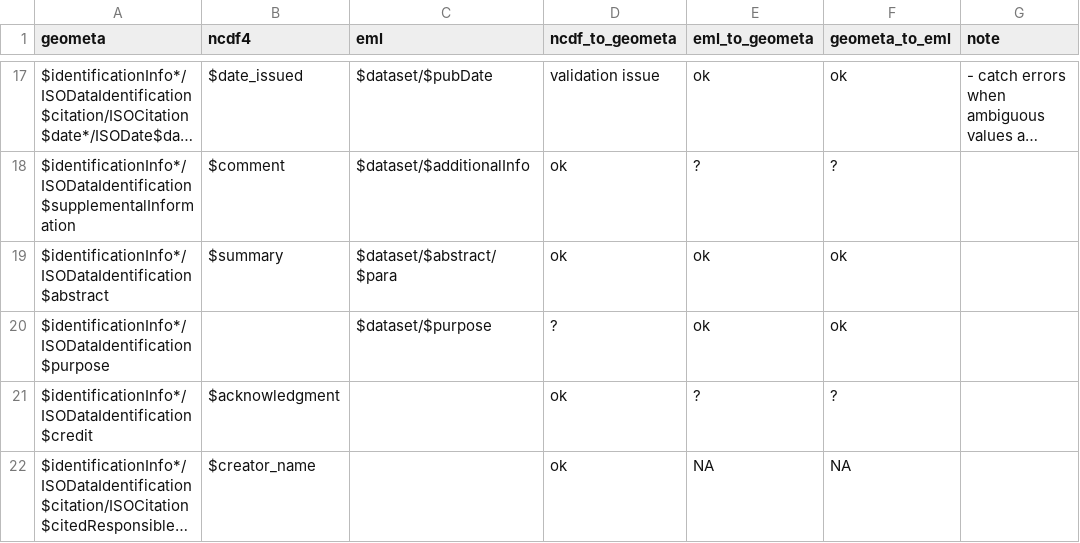
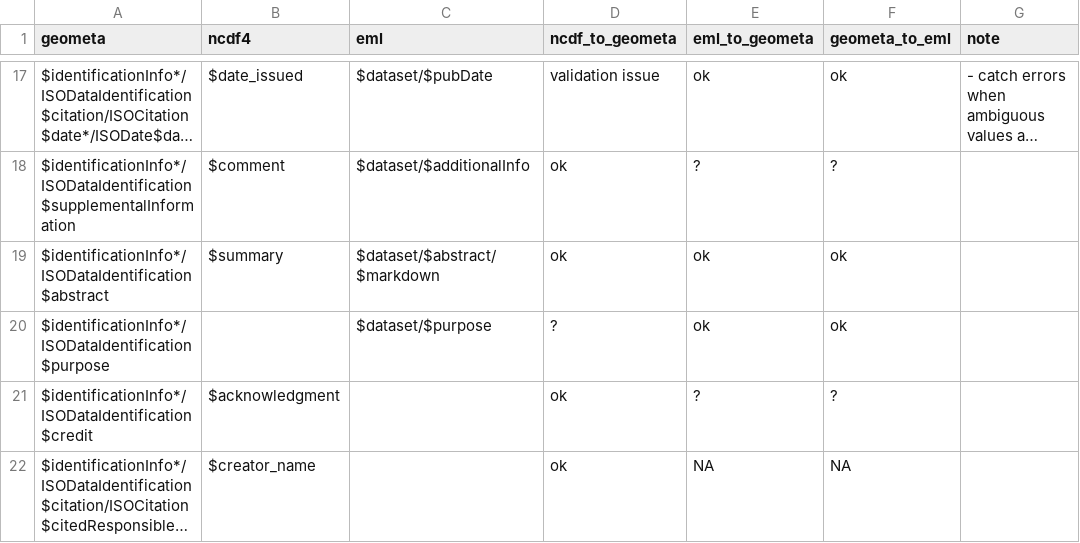
Before and after one commit to eblondel/geometa, a CSV file: inst/extdata/mappings/geometa_mapping.csv, drawn as a sheet; only a part is shown, gaps mark what is left out; long unchanged cells end in …; the diff names each change by its address in the sheet, - before the commit and + after, or states it on an @@ line.

Commit message:
prefer markdown to para

```diff
--- a/inst/extdata/mappings/geometa_mapping.csv
+++ b/inst/extdata/mappings/geometa_mapping.csv
-C19 (eml): $dataset/$abstract/$para
+C19 (eml): $dataset/$abstract/$markdown
```
